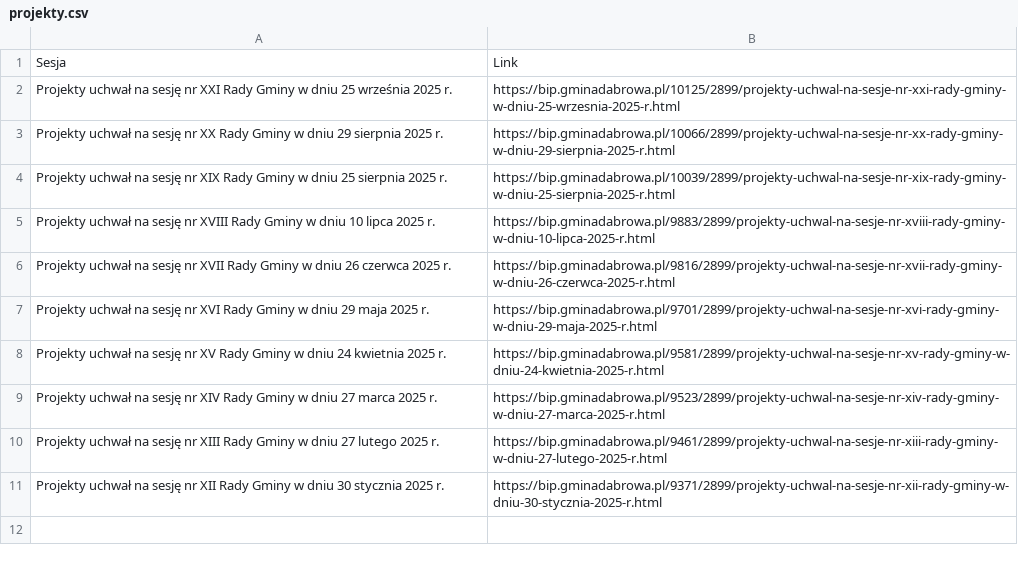
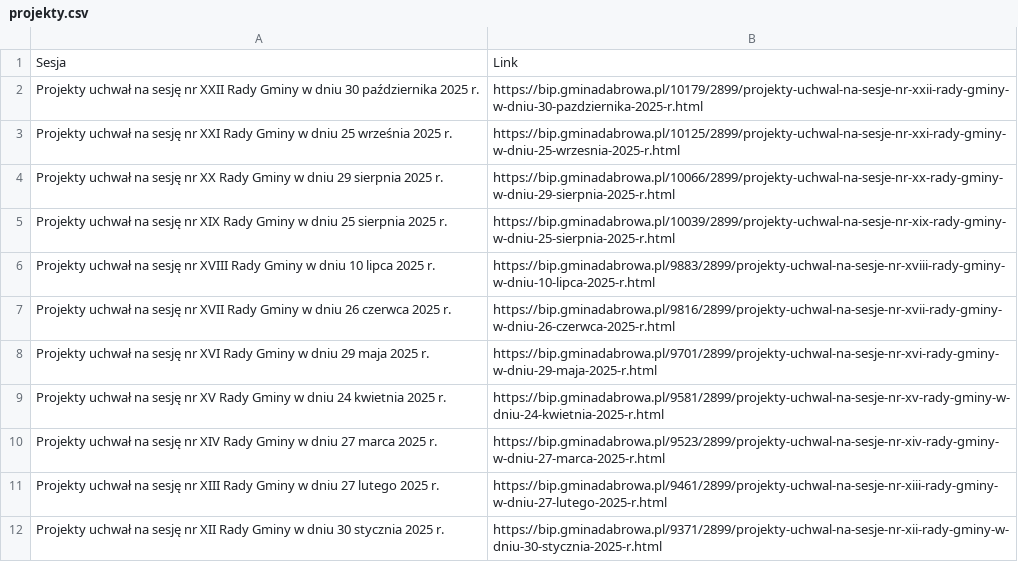
Before and after one commit to twerhun/BIPwatcher, a CSV file: projekty.csv, drawn as a sheet.

```diff
--- a/projekty.csv
+++ b/projekty.csv
@@ -1,2 +1,3 @@
 Sesja,Link
+Projekty uchwał na sesję nr XXII Rady Gminy w dniu 30 października 2025 r.,https://bip.gminadabrowa.pl/10179/2899/projekty-uchwal-na-sesje-nr-xxii-rady-gminy-w-dniu-30-pazdziernika-2025-r.html
 Projekty uchwał na sesję nr XXI Rady Gminy w dniu 25 września 2025 r.,https://bip.gminadabrowa.pl/10125/2899/projekty-uchwal-na-sesje-nr-xxi-rady-gminy-w-dniu-25-wrzesnia-2025-r.html
```
